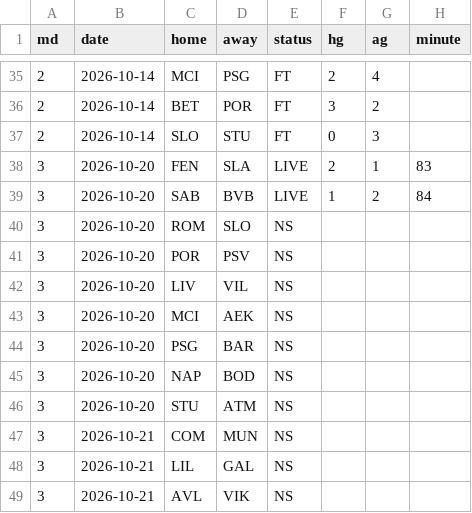
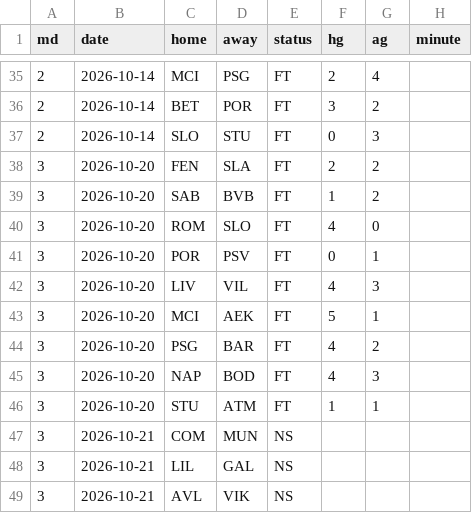
Before and after one commit to ompang222/portfolio, a CSV file: 06_ucl-2026-27/data/matches.csv, drawn as a sheet; only a part is shown, gaps mark what is left out.

```diff
--- a/06_ucl-2026-27/data/matches.csv
+++ b/06_ucl-2026-27/data/matches.csv
@@ -37,11 +37,11 @@ md,date,home,away,status,hg,ag,minute
 2,2026-10-14,SLO,STU,FT,0,3,
-3,2026-10-20,FEN,SLA,LIVE,2,1,83
-3,2026-10-20,SAB,BVB,LIVE,1,2,84
-3,2026-10-20,ROM,SLO,NS,,,
-3,2026-10-20,POR,PSV,NS,,,
-3,2026-10-20,LIV,VIL,NS,,,
-3,2026-10-20,MCI,AEK,NS,,,
-3,2026-10-20,PSG,BAR,NS,,,
-3,2026-10-20,NAP,BOD,NS,,,
-3,2026-10-20,STU,ATM,NS,,,
+3,2026-10-20,FEN,SLA,FT,2,2,
+3,2026-10-20,SAB,BVB,FT,1,2,
+3,2026-10-20,ROM,SLO,FT,4,0,
+3,2026-10-20,POR,PSV,FT,0,1,
+3,2026-10-20,LIV,VIL,FT,4,3,
+3,2026-10-20,MCI,AEK,FT,5,1,
+3,2026-10-20,PSG,BAR,FT,4,2,
+3,2026-10-20,NAP,BOD,FT,4,3,
+3,2026-10-20,STU,ATM,FT,1,1,
 3,2026-10-21,COM,MUN,NS,,,
```
Also changed, not shown: 06_ucl-2026-27/out/history.csv, 3 other files.
